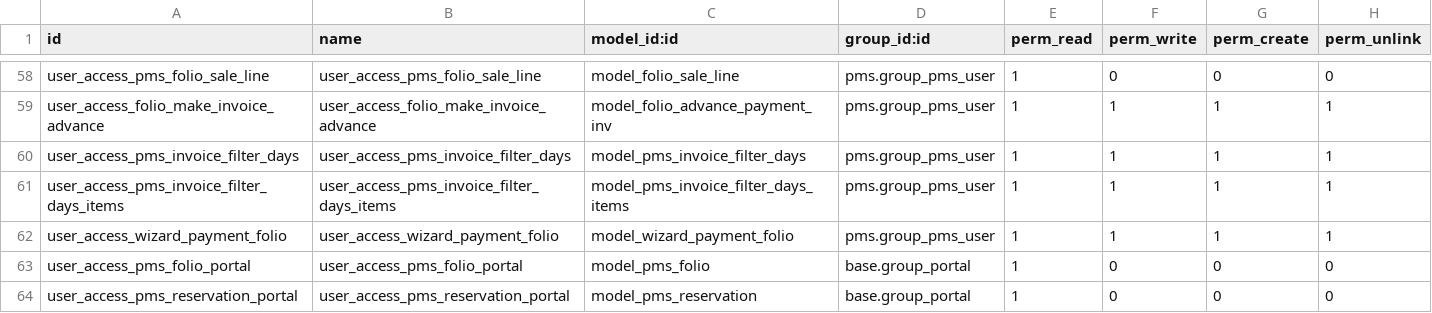
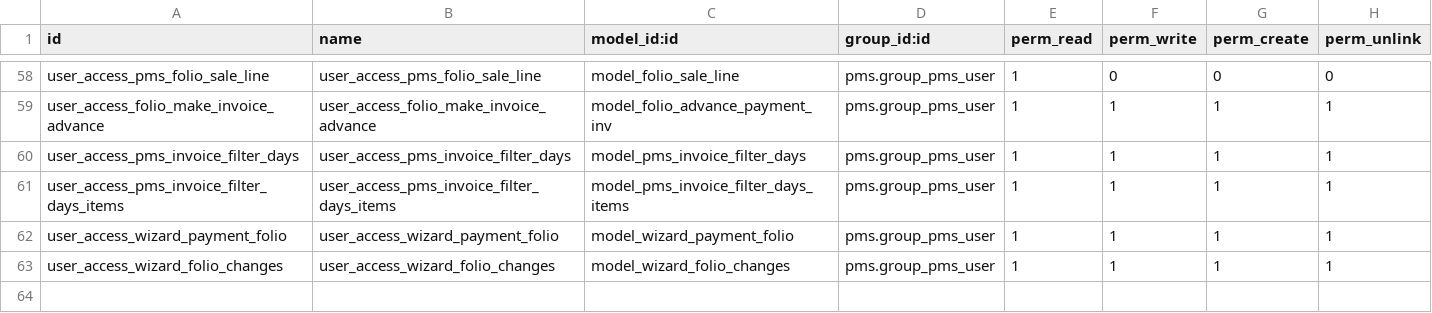
Before and after one commit to OCA/pms, a CSV file: pms/security/ir.model.access.csv, drawn as a sheet; only a part is shown, gaps mark what is left out.

Commit message:
[ADD] Wizard change group prices

```diff
--- a/pms/security/ir.model.access.csv
+++ b/pms/security/ir.model.access.csv
@@ -62,3 +62,2 @@ user_access_pms_invoice_filter_days_items,user_access_pms_invoice_filter_days_it
 user_access_wizard_payment_folio,user_access_wizard_payment_folio,model_wizard_payment_folio,pms.group_pms_user,1,1,1,1
-user_access_pms_folio_portal,user_access_pms_folio_portal,model_pms_folio,base.group_portal,1,0,0,0
-user_access_pms_reservation_portal,user_access_pms_reservation_portal,model_pms_reservation,base.group_portal,1,0,0,0
+user_access_wizard_folio_changes,user_access_wizard_folio_changes,model_wizard_folio_changes,pms.group_pms_user,1,1,1,1
```
Also changed, not shown: 7 other files.
